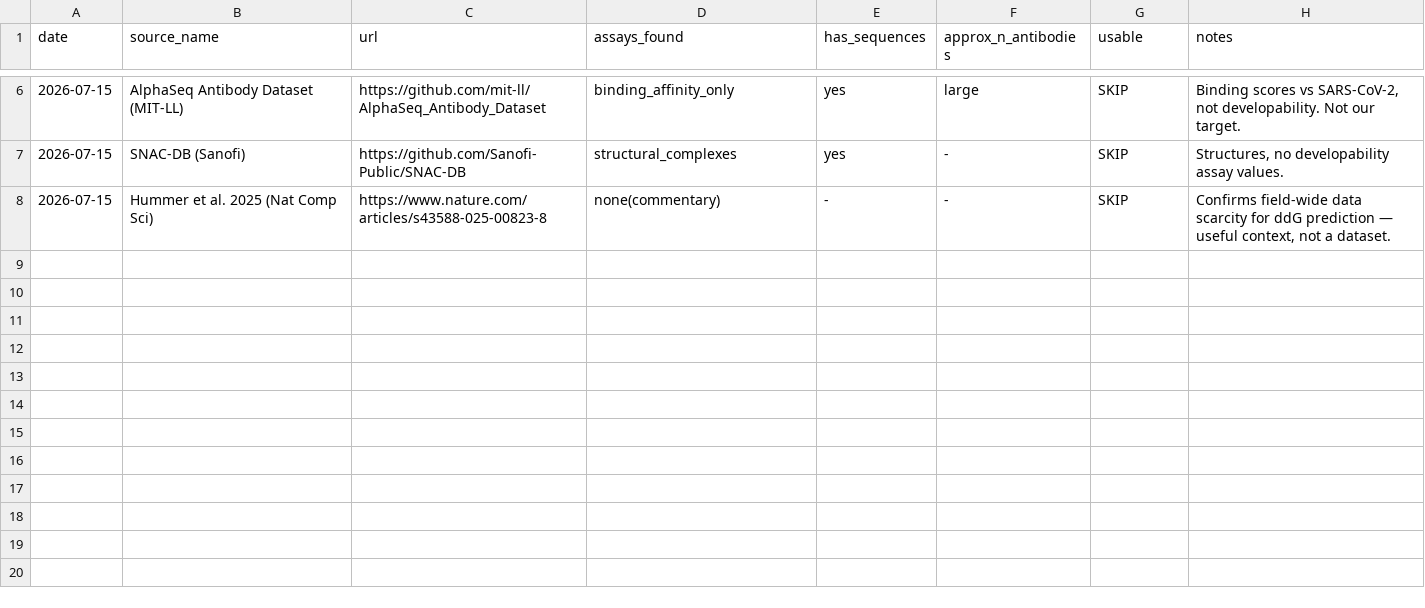
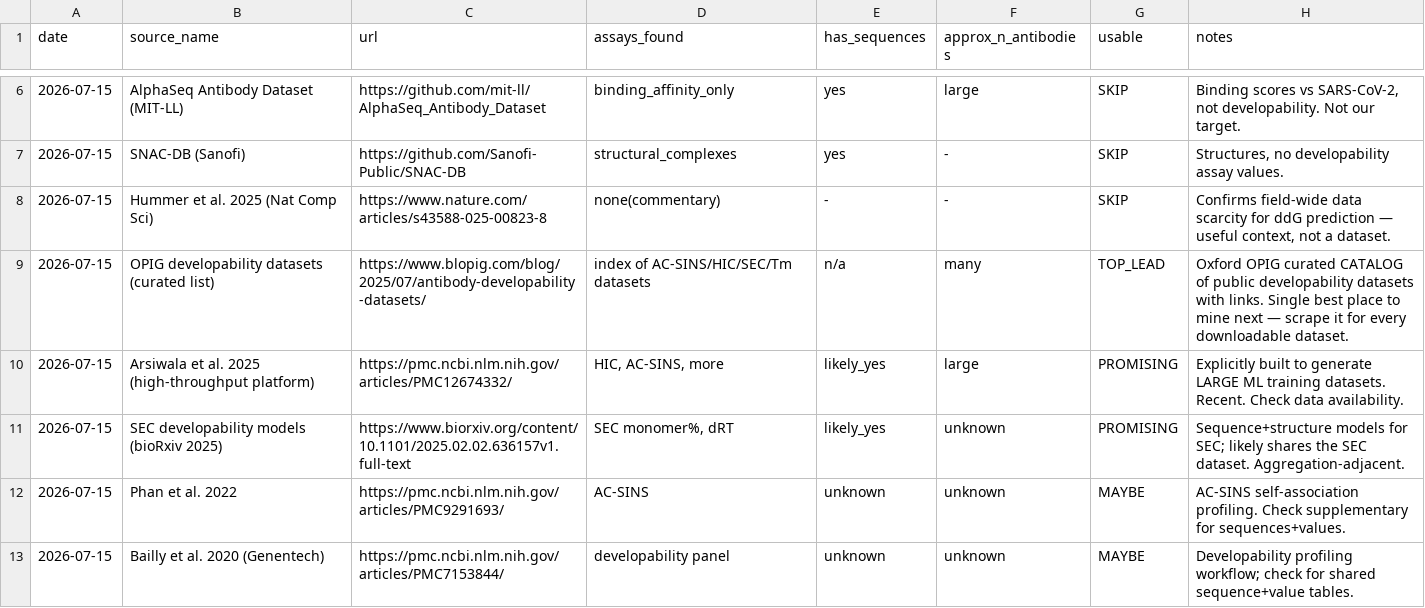
Before and after one commit to saptarshighosh10-oss/Biostuff, a CSV file: data_hunt_log.csv, drawn as a sheet; only a part is shown, gaps mark what is left out; the diff names each change by its address in the sheet, - before the commit and + after, or states it on an @@ line.

```diff
--- a/data_hunt_log.csv
+++ b/data_hunt_log.csv
+row 9: 2026-07-15 | OPIG developability datasets (curated list) | https://www.blopig.com/blog/2025/07/antibody-developability-datasets/ | index of AC-SINS/HIC/SEC/Tm datasets | n/a | many | TOP_LEAD | Oxford OPIG curated CATALOG of public developability datasets with links. Single best place to mine next — scrape it for every downloadable dataset.
+row 10: 2026-07-15 | Arsiwala et al. 2025 (high-throughput platform) | https://pmc.ncbi.nlm.nih.gov/articles/PMC12674332/ | HIC, AC-SINS, more | likely_yes | large | PROMISING | Explicitly built to generate LARGE ML training datasets. Recent. Check data availability.
+row 11: 2026-07-15 | SEC developability models (bioRxiv 2025) | https://www.biorxiv.org/content/10.1101/2025.02.02.636157v1.full-text | SEC monomer%, dRT | likely_yes | unknown | PROMISING | Sequence+structure models for SEC; likely shares the SEC dataset. Aggregation-adjacent.
+row 12: 2026-07-15 | Phan et al. 2022 | https://pmc.ncbi.nlm.nih.gov/articles/PMC9291693/ | AC-SINS | unknown | unknown | MAYBE | AC-SINS self-association profiling. Check supplementary for sequences+values.
+row 13: 2026-07-15 | Bailly et al. 2020 (Genentech) | https://pmc.ncbi.nlm.nih.gov/articles/PMC7153844/ | developability panel | unknown | unknown | MAYBE | Developability profiling workflow; check for shared sequence+value tables.
```
